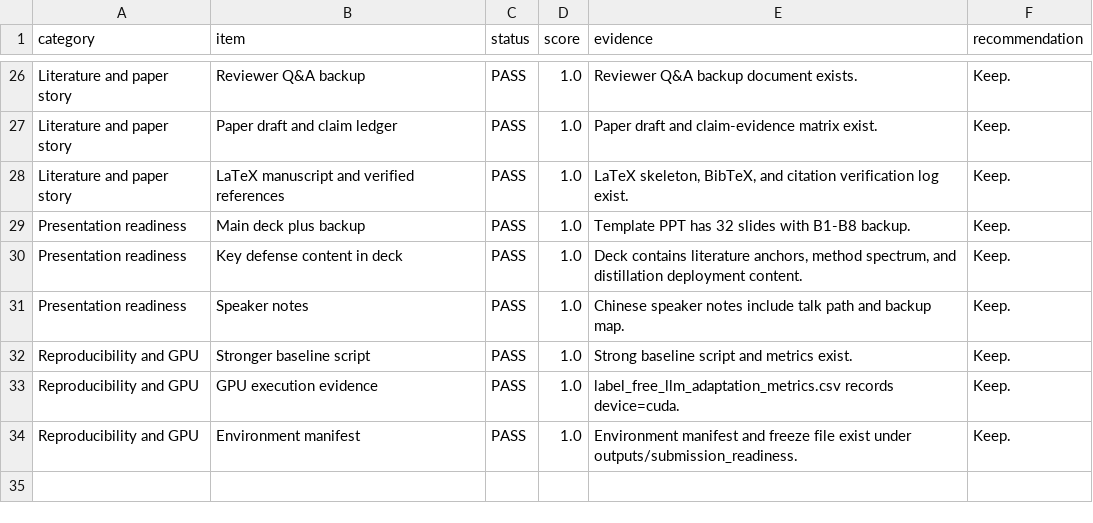
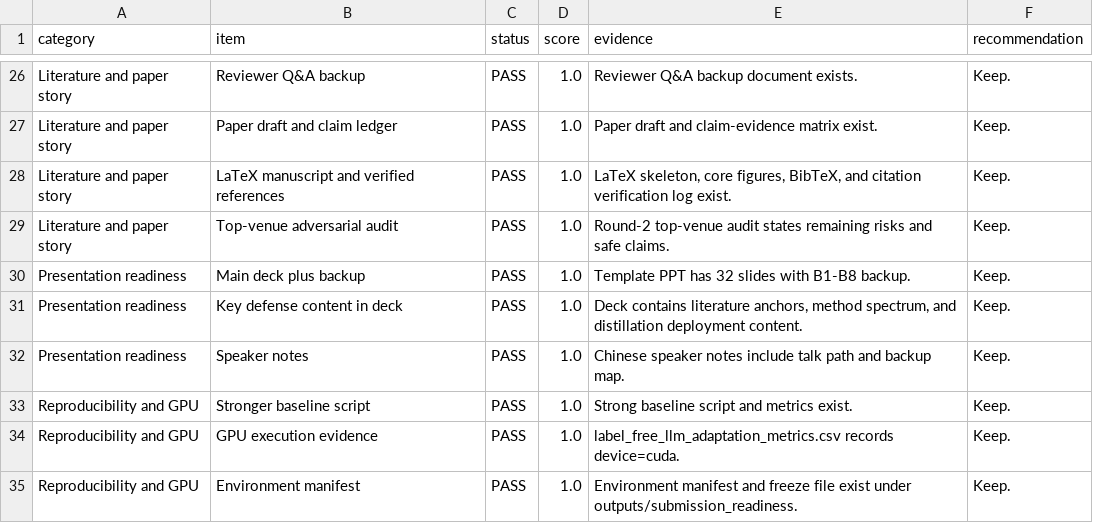
Before and after one commit to Lrving-code/NHTS-Travel-Prediction, a CSV file: outputs/submission_readiness/submission_readiness_scorecard.csv, drawn as a sheet; only a part is shown, gaps mark what is left out.

```diff
--- a/outputs/submission_readiness/submission_readiness_scorecard.csv
+++ b/outputs/submission_readiness/submission_readiness_scorecard.csv
@@ -27,3 +27,4 @@ Literature and paper story,Reviewer Q&A backup,PASS,1.0,Reviewer Q&A backup docu
 Literature and paper story,Paper draft and claim ledger,PASS,1.0,Paper draft and claim-evidence matrix exist.,Keep.
-Literature and paper story,LaTeX manuscript and verified references,PASS,1.0,"LaTeX skeleton, BibTeX, and citation verification log exist.",Keep.
+Literature and paper story,LaTeX manuscript and verified references,PASS,1.0,"LaTeX skeleton, core figures, BibTeX, and citation verification log exist.",Keep.
+Literature and paper story,Top-venue adversarial audit,PASS,1.0,Round-2 top-venue audit states remaining risks and safe claims.,Keep.
 Presentation readiness,Main deck plus backup,PASS,1.0,Template PPT has 32 slides with B1-B8 backup.,Keep.
```
Also changed, not shown: 8 other files.
